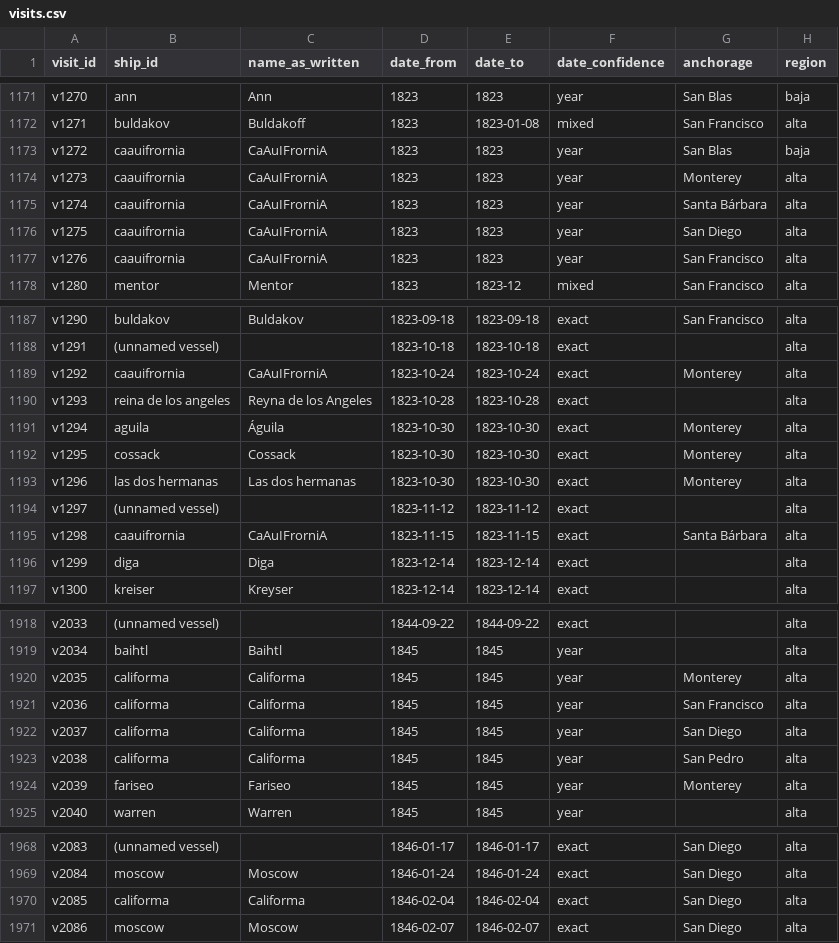
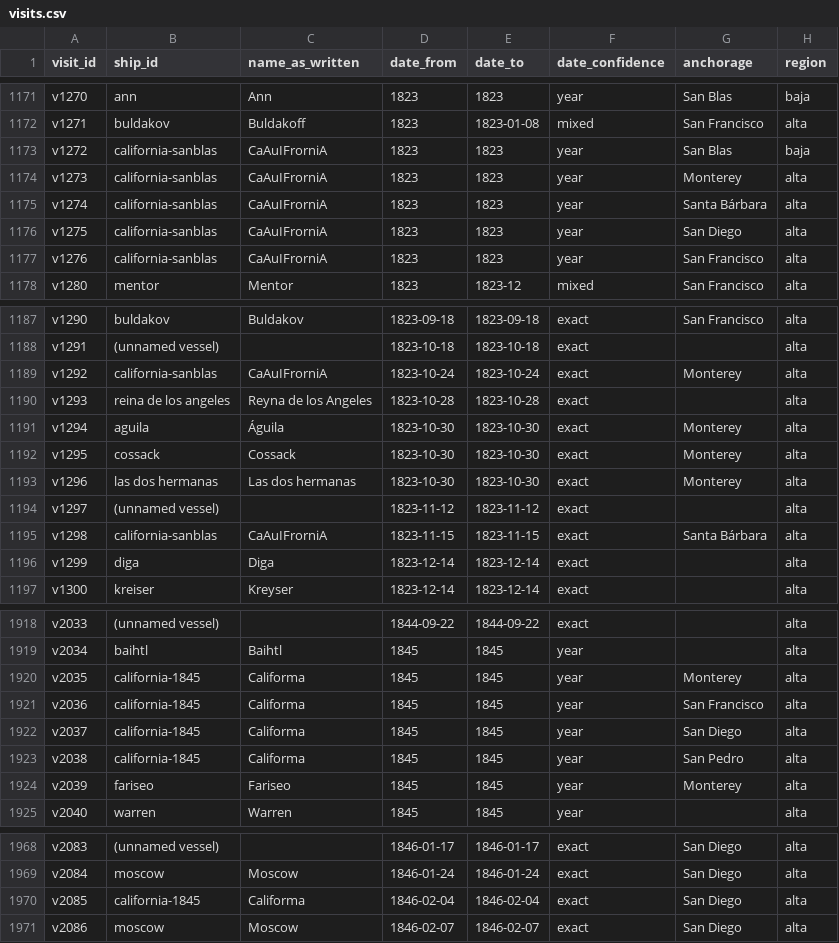
Before and after one commit to Aodhanm/california-ship-registry, a CSV file: data/visits.csv, drawn as a sheet; only a part is shown, gaps mark what is left out; the diff names each change by its address in the sheet, - before the commit and + after, or states it on an @@ line.

```diff
--- a/data/visits.csv
+++ b/data/visits.csv
-B1173:B1177 (ship_id): caauifrornia
+B1173:B1177 (ship_id): california-sanblas
-B1189 (ship_id): caauifrornia
+B1189 (ship_id): california-sanblas
-B1195 (ship_id): caauifrornia
+B1195 (ship_id): california-sanblas
-B1920:B1923 (ship_id): califorma
+B1920:B1923 (ship_id): california-1845
-B1970 (ship_id): califorma
+B1970 (ship_id): california-1845
```
Also changed, not shown: data/ships.csv, 3 other files.
